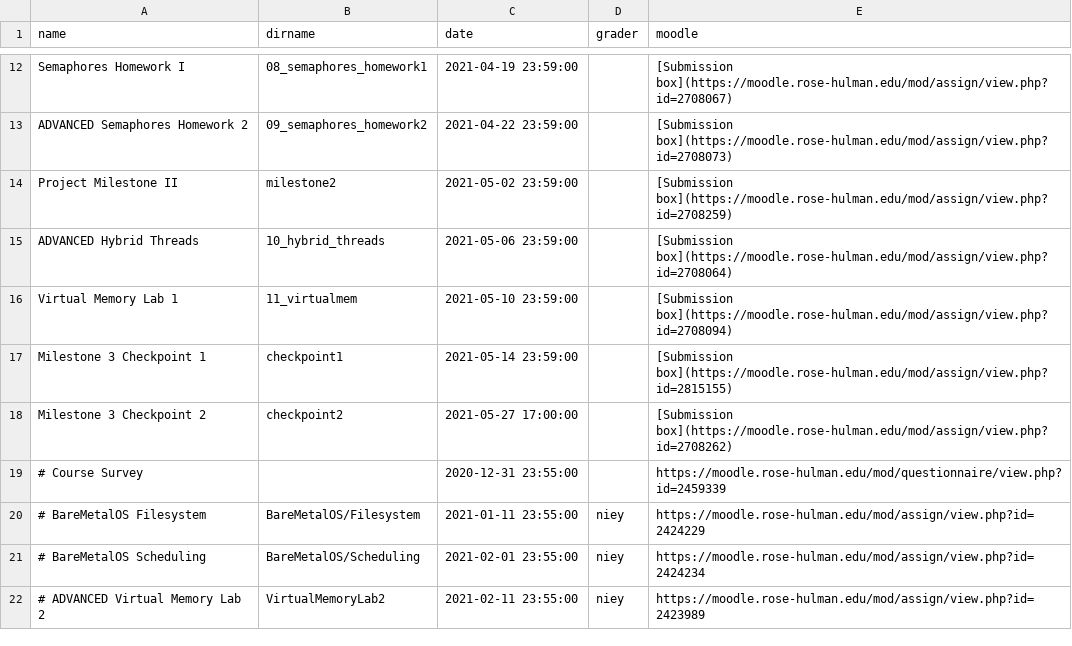
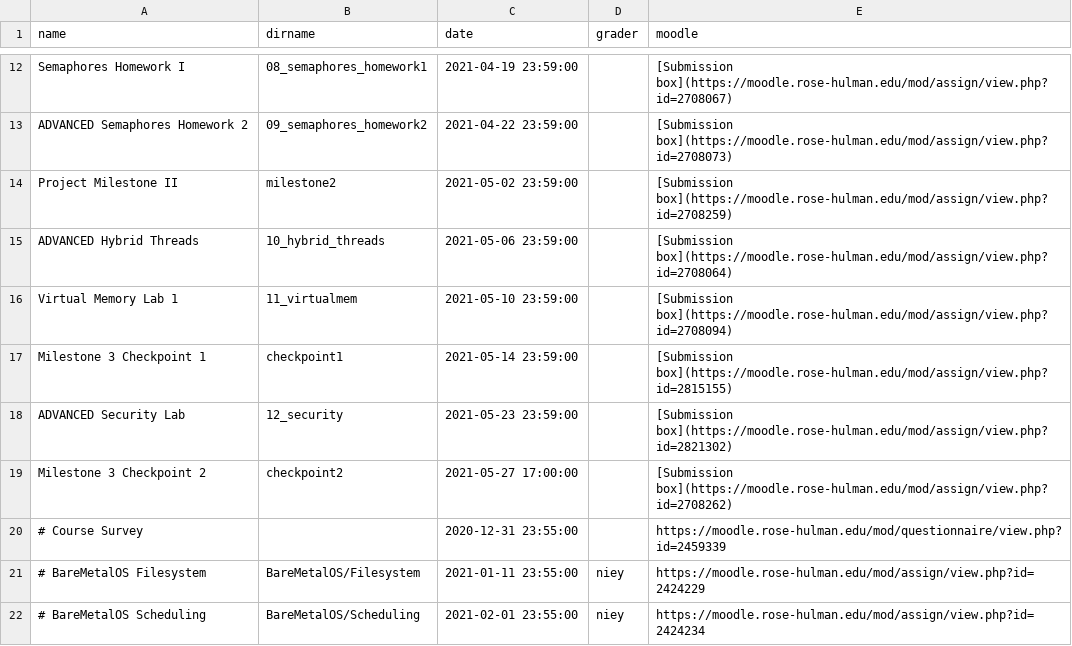
Before and after one commit to RHIT-CSSE/csse332, a CSV file: _data/assignments.csv, drawn as a sheet; only a part is shown, gaps mark what is left out; the shorter side is filled out with more unchanged rows.

Commit message:
Completed assignment description and added web page

```diff
--- a/_data/assignments.csv
+++ b/_data/assignments.csv
@@ -17,2 +17,3 @@ Virtual Memory Lab 1,11_virtualmem,2021-05-10 23:59:00,,[Submission box](https:/
 Milestone 3 Checkpoint 1,checkpoint1,2021-05-14 23:59:00,,[Submission box](https://moodle.rose-hulman.edu/mod/assign/view.php?id=2815155)
+ADVANCED Security Lab,12_security,2021-05-23 23:59:00,,[Submission box](https://moodle.rose-hulman.edu/mod/assign/view.php?id=2821302)
 Milestone 3 Checkpoint 2,checkpoint2,2021-05-27 17:00:00,,[Submission box](https://moodle.rose-hulman.edu/mod/assign/view.php?id=2708262)
```
Also changed, not shown: 2 other files.
